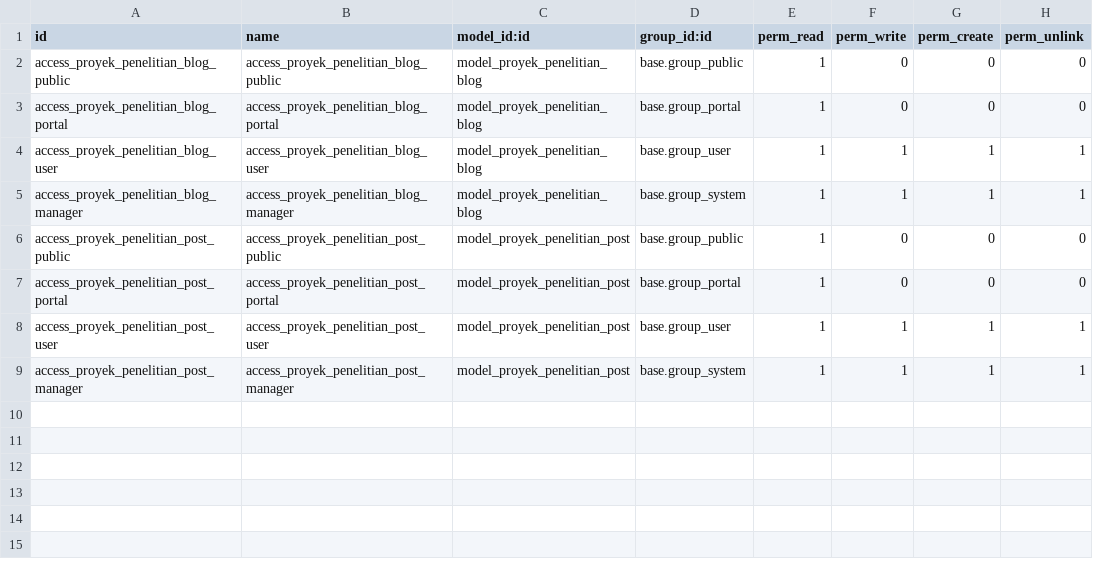
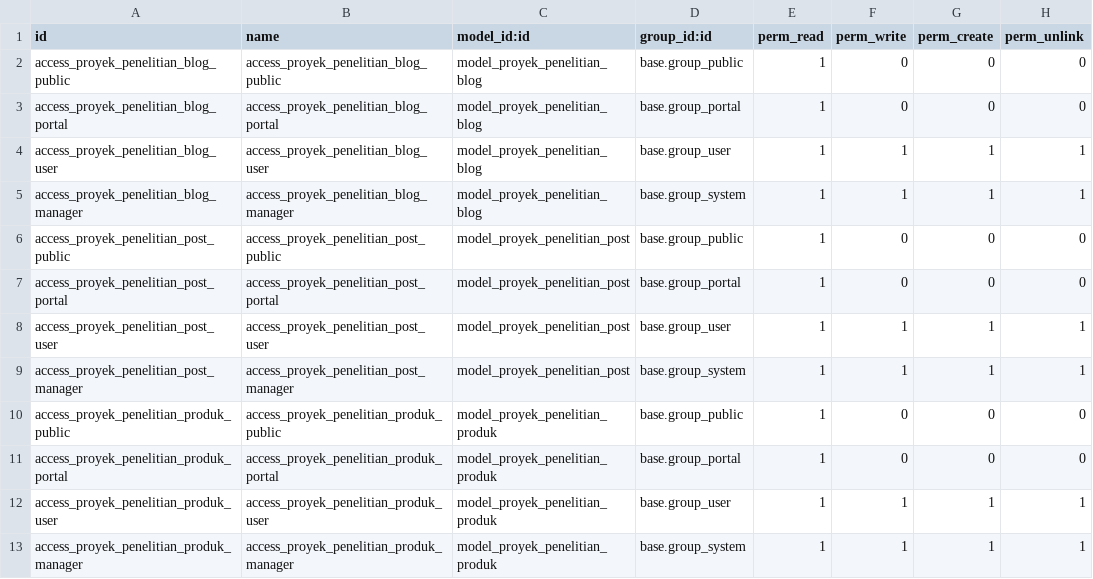
Before and after one commit to AndiEkaNugraha/Portofolio-Pak-Dosen, a CSV file: addons/proyek_penelitian/security/ir.model.access.csv, drawn as a sheet; the diff names each change by its address in the sheet, - before the commit and + after, or states it on an @@ line.

Commit message:
fixing proyek penelitian

```diff
--- a/addons/proyek_penelitian/security/ir.model.access.csv
+++ b/addons/proyek_penelitian/security/ir.model.access.csv
+row 10: access_proyek_penelitian_produk_public | access_proyek_penelitian_produk_public | model_proyek_penelitian_produk | base.group_public | 1 | 0 | 0 | 0
+row 11: access_proyek_penelitian_produk_portal | access_proyek_penelitian_produk_portal | model_proyek_penelitian_produk | base.group_portal | 1 | 0 | 0 | 0
+row 12: access_proyek_penelitian_produk_user | access_proyek_penelitian_produk_user | model_proyek_penelitian_produk | base.group_user | 1 | 1 | 1 | 1
+row 13: access_proyek_penelitian_produk_manager | access_proyek_penelitian_produk_manager | model_proyek_penelitian_produk | base.group_system | 1 | 1 | 1 | 1
```
Also changed, not shown: 7 other files.
